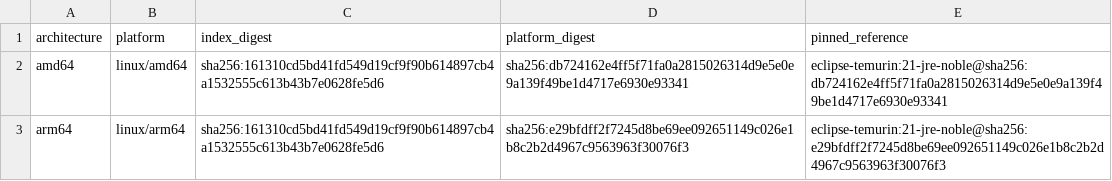
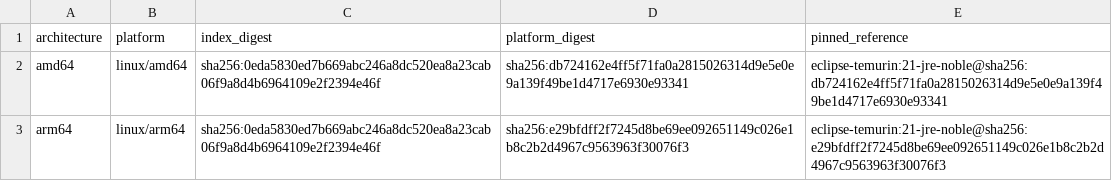
Before and after one commit to fwe86/docker-bastillion, a TSV file: BASE-IMAGE-PLATFORMS.tsv, drawn as a sheet.

```diff
--- a/BASE-IMAGE-PLATFORMS.tsv
+++ b/BASE-IMAGE-PLATFORMS.tsv
@@ -1,3 +1,3 @@
 architecture	platform	index_digest	platform_digest	pinned_reference
-amd64	linux/amd64	sha256:161310cd5bd41fd549d19cf9f90b614897cb4a1532555c613b43b7e0628fe5d6	sha256:db724162e4ff5f71fa0a2815026314d9e5e0e9a139f49be1d4717e6930e93341	eclipse-temurin:21-jre-noble@sha256:db724162e4ff5f71fa0a2815026314d9e5e0e9a139f49be1d4717e6930e93341
-arm64	linux/arm64	sha256:161310cd5bd41fd549d19cf9f90b614897cb4a1532555c613b43b7e0628fe5d6	sha256:e29bfdff2f7245d8be69ee092651149c026e1b8c2b2d4967c9563963f30076f3	eclipse-temurin:21-jre-noble@sha256:e29bfdff2f7245d8be69ee092651149c026e1b8c2b2d4967c9563963f30076f3
+amd64	linux/amd64	sha256:0eda5830ed7b669abc246a8dc520ea8a23cab06f9a8d4b6964109e2f2394e46f	sha256:db724162e4ff5f71fa0a2815026314d9e5e0e9a139f49be1d4717e6930e93341	eclipse-temurin:21-jre-noble@sha256:db724162e4ff5f71fa0a2815026314d9e5e0e9a139f49be1d4717e6930e93341
+arm64	linux/arm64	sha256:0eda5830ed7b669abc246a8dc520ea8a23cab06f9a8d4b6964109e2f2394e46f	sha256:e29bfdff2f7245d8be69ee092651149c026e1b8c2b2d4967c9563963f30076f3	eclipse-temurin:21-jre-noble@sha256:e29bfdff2f7245d8be69ee092651149c026e1b8c2b2d4967c9563963f30076f3
```
Also changed, not shown: UPSTREAM-COMPONENTS.tsv, 2 other files.
